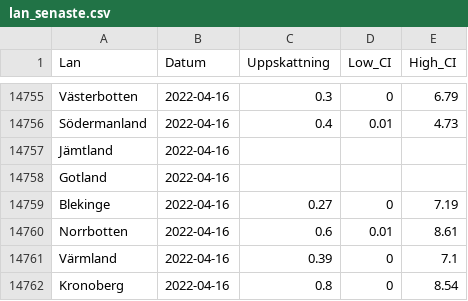
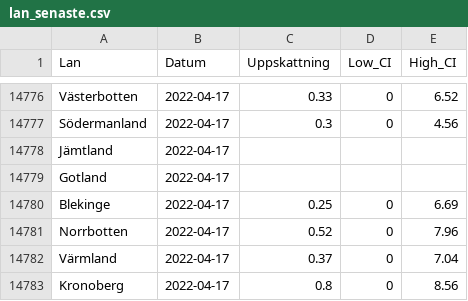
Before and after one commit to csss-resultat/openData, a CSV file: datasets/lan_senaste.csv, drawn as a sheet; only a part is shown, gaps mark what is left out; addresses are those after the commit; the diff covers the shown part only; the diff names each change by its address in the sheet, - before the commit and + after, or states it on an @@ line.

```diff
--- a/datasets/lan_senaste.csv
+++ b/datasets/lan_senaste.csv
-B14776:B14783 (Datum): 2022-04-16
+B14776:B14783 (Datum): 2022-04-17
-C14776 (Uppskattning): 0.3
+C14776 (Uppskattning): 0.33
-E14776 (High_CI): 6.79
+E14776 (High_CI): 6.52
-C14777 (Uppskattning): 0.4
+C14777 (Uppskattning): 0.3
-D14777 (Low_CI): 0.01
+D14777 (Low_CI): 0
-E14777 (High_CI): 4.73
+E14777 (High_CI): 4.56
-C14780 (Uppskattning): 0.27
+C14780 (Uppskattning): 0.25
-E14780 (High_CI): 7.19
+E14780 (High_CI): 6.69
-C14781 (Uppskattning): 0.6
+C14781 (Uppskattning): 0.52
-D14781 (Low_CI): 0.01
+D14781 (Low_CI): 0
-E14781 (High_CI): 8.61
+E14781 (High_CI): 7.96
-C14782 (Uppskattning): 0.39
+C14782 (Uppskattning): 0.37
-E14782 (High_CI): 7.1
+E14782 (High_CI): 7.04
-E14783 (High_CI): 8.54
+E14783 (High_CI): 8.56
```
Also changed, not shown: 21 added rows and 8 moved rows elsewhere in this file, datasets/csss_symptom.csv, datasets/csss_tester.csv, 1 other file.
